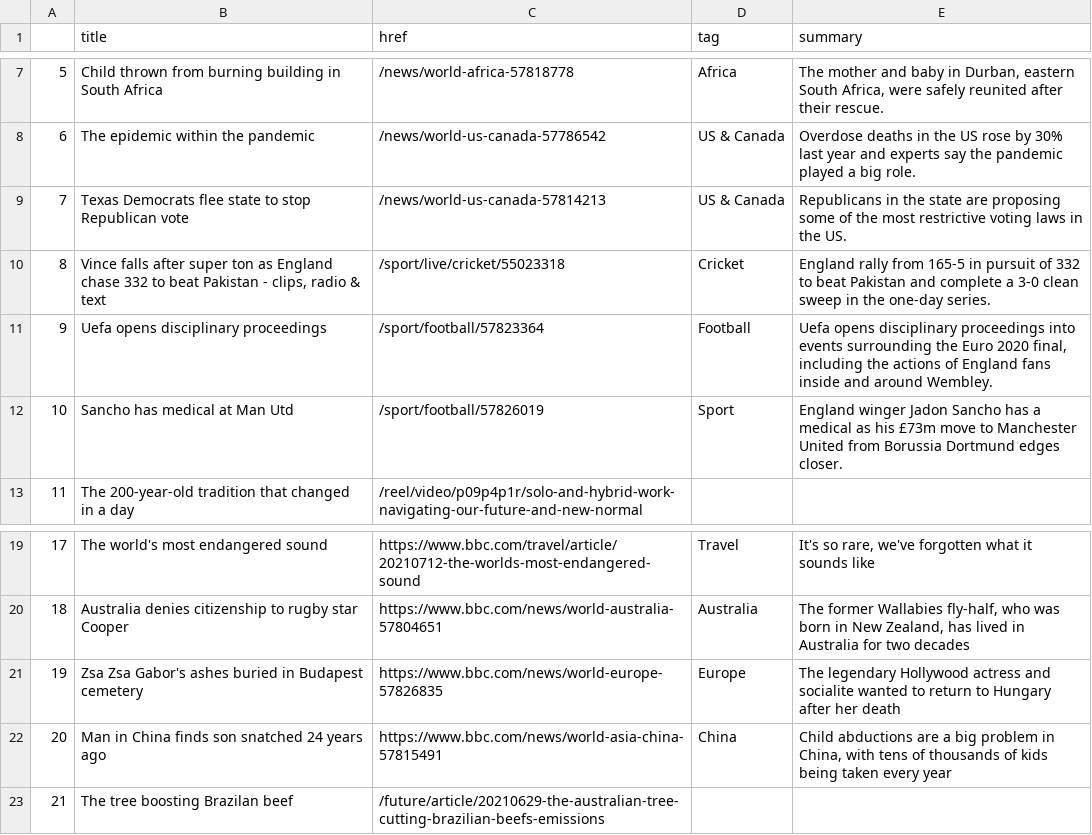
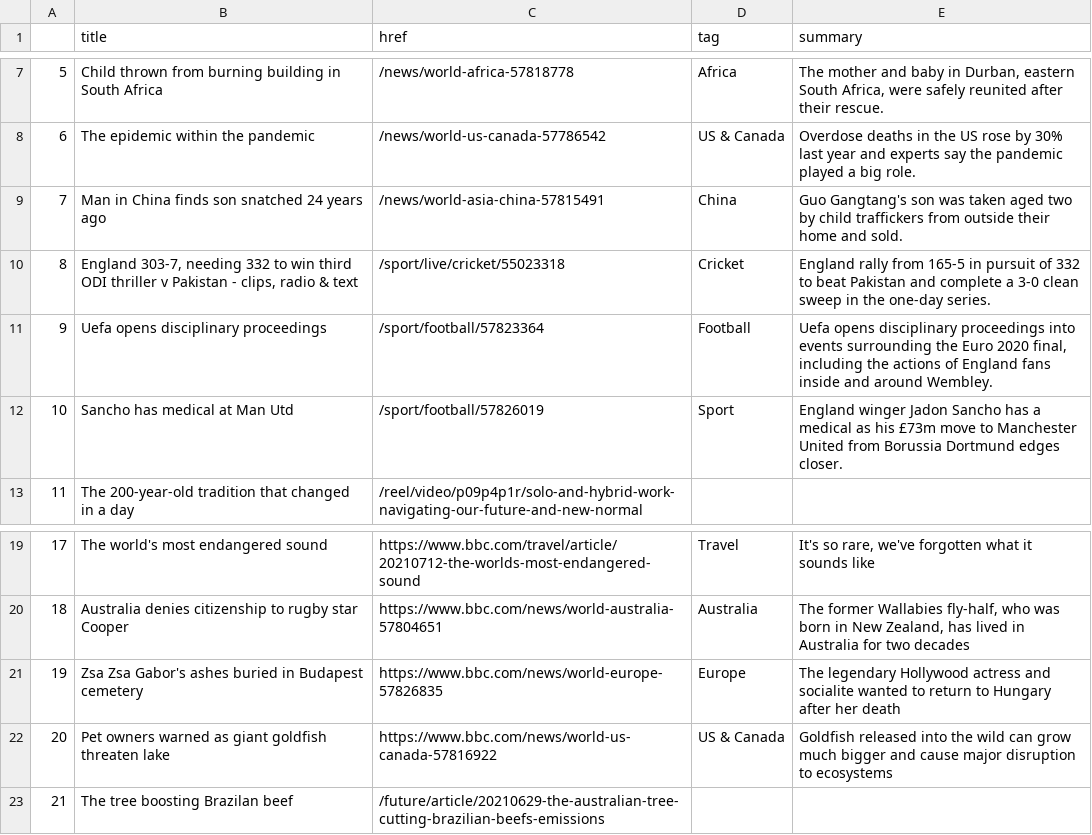
Before and after one commit to bronna/auto-scraper, a CSV file: bbc-headlines.csv, drawn as a sheet; only a part is shown, gaps mark what is left out.

```diff
--- a/bbc-headlines.csv
+++ b/bbc-headlines.csv
@@ -8,4 +8,4 @@
 6,The epidemic within the pandemic,/news/world-us-canada-57786542,US & Canada,Overdose deaths in the US rose by 30% last year and experts say the pandemic played a big role.
-7,Texas Democrats flee state to stop Republican vote,/news/world-us-canada-57814213,US & Canada,Republicans in the state are proposing some of the most restrictive voting laws in the US.
-8,"Vince falls after super ton as England chase 332 to beat Pakistan - clips, radio & text",/sport/live/cricket/55023318,Cricket,England rally from 165-5 in pursuit of 332 to beat Pakistan and complete a 3-0 clean sweep in the one-day series.
+7,Man in China finds son snatched 24 years ago,/news/world-asia-china-57815491,China,Guo Gangtang's son was taken aged two by child traffickers from outside their home and sold.
+8,"England 303-7, needing 332 to win third ODI thriller v Pakistan - clips, radio & text",/sport/live/cricket/55023318,Cricket,England rally from 165-5 in pursuit of 332 to beat Pakistan and complete a 3-0 clean sweep in the one-day series.
 9,Uefa opens disciplinary proceedings,/sport/football/57823364,Football,"Uefa opens disciplinary proceedings into events surrounding the Euro 2020 final, including the actions of England fans inside and around Wembley."
@@ -21,3 +21,3 @@
 19,Zsa Zsa Gabor's ashes buried in Budapest cemetery,https://www.bbc.com/news/world-europe-57826835,Europe,The legendary Hollywood actress and socialite wanted to return to Hungary after her death
-20,Man in China finds son snatched 24 years ago,https://www.bbc.com/news/world-asia-china-57815491,China,"Child abductions are a big problem in China, with tens of thousands of kids being taken every year"
+20,Pet owners warned as giant goldfish threaten lake,https://www.bbc.com/news/world-us-canada-57816922,US & Canada,Goldfish released into the wild can grow much bigger and cause major disruption to ecosystems
 21,The tree boosting Brazilan beef,/future/article/20210629-the-australian-tree-cutting-brazilian-beefs-emissions,,
```
